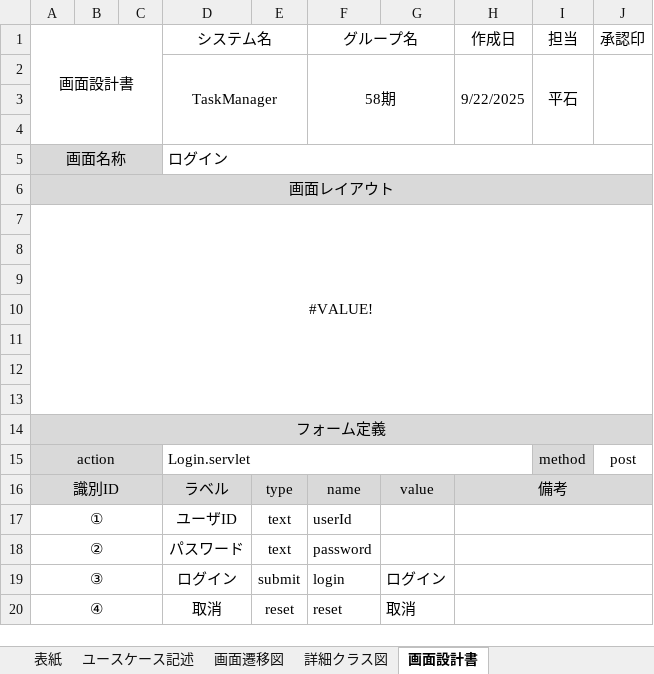
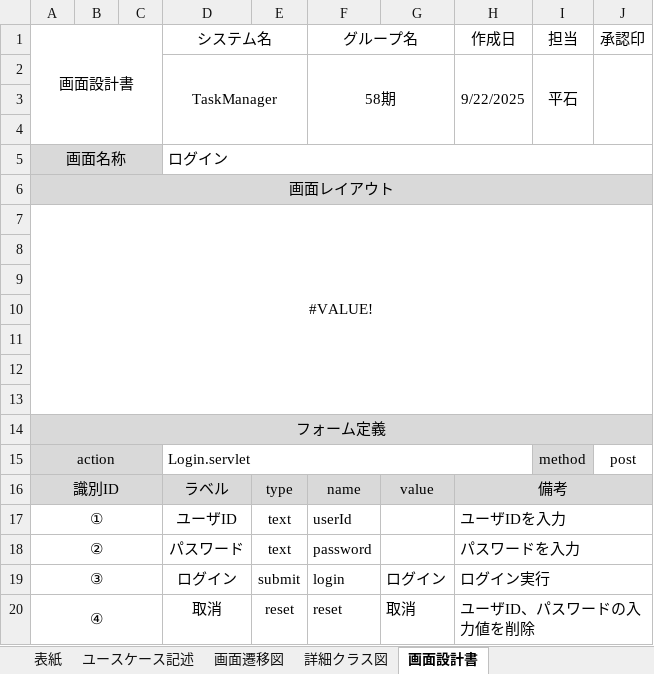
Before and after one commit to comsize-yutohonda/TaskManager, an Excel workbook: 詳細設計書/詳細設計書_ログイン.xlsx, sheet 画面設計書, drawn as a sheet; values as stored, in another font and other column widths than the file's, no borders; the diff names each change by its address in the sheet, - before the commit and + after, or states it on an @@ line.

```diff
--- a/詳細設計書/詳細設計書_ログイン.xlsx (sheet 画面設計書)
+++ b/詳細設計書/詳細設計書_ログイン.xlsx (sheet 画面設計書)
-H17 (作成日): (empty)
+H17 (作成日): ユーザIDを入力
-H18 (作成日): (empty)
+H18 (作成日): パスワードを入力
-H19 (作成日): (empty)
+H19 (作成日): ログイン実行
-H20 (作成日): (empty)
+H20 (作成日): ユーザID、パスワードの入力値を削除
```
Also changed, not shown: other sheet tabs, charts or pictures, 1 other file.
